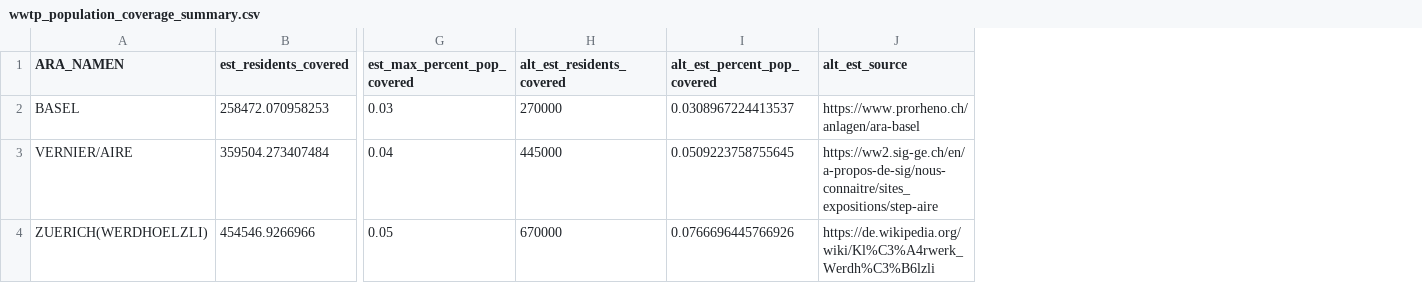
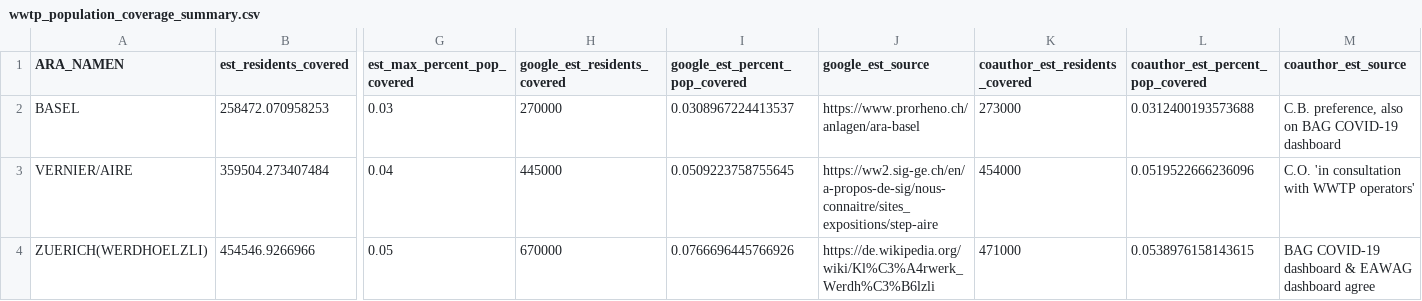
Before and after one commit to wise-ch/wastewater-influenza-dashboard, a CSV file: data/data_used_in_manuscript/wwtp_population_coverage_summary.csv, drawn as a sheet; only a part is shown, gaps mark what is left out; the diff names each change by its address in the sheet, - before the commit and + after, or states it on an @@ line.

Commit message:
revision updates: wwtp pop sizes changed, correct ili for percent positivity, get delay dist empirical medians

```diff
--- a/data/data_used_in_manuscript/wwtp_population_coverage_summary.csv
+++ b/data/data_used_in_manuscript/wwtp_population_coverage_summary.csv
+column K (coauthor_est_residents_covered), rows 2-4: 273000 | 454000 | 471000
+column L (coauthor_est_percent_pop_covered), rows 2-4: 0.0312400193573688 | 0.0519522666236096 | 0.0538976158143615
+column M (coauthor_est_source), rows 2-4: C.B. preference, also on BAG COVID-19 dashboard | C.O. 'in consultation with WWTP operators' | BAG COVID-19 dashboard & EAWAG dashboard agree
-H1: alt_est_residents_covered
+H1: google_est_residents_covered
-I1: alt_est_percent_pop_covered
+I1: google_est_percent_pop_covered
-J1: alt_est_source
+J1: google_est_source
```
Also changed, not shown: 9 other files.
